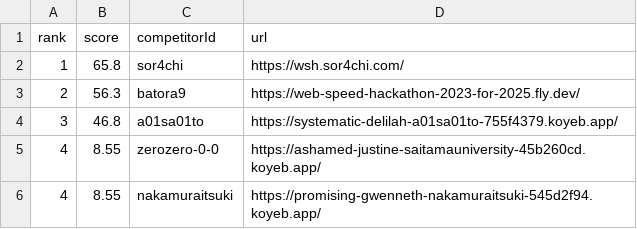
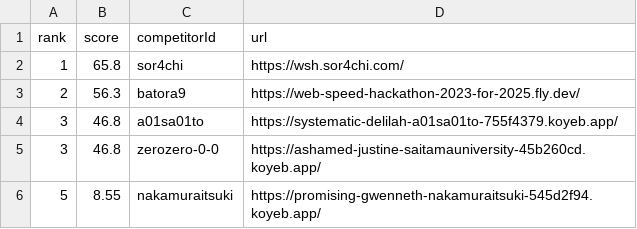
Before and after one commit to saitamau-maximum/web-speed-hackathon-2023-scoring-tool-for-2025, a CSV file: score.csv, drawn as a sheet.

```diff
--- a/score.csv
+++ b/score.csv
@@ -4,3 +4,3 @@ rank,score,competitorId,url
 3,46.8,a01sa01to,https://systematic-delilah-a01sa01to-755f4379.koyeb.app/
-4,8.55,zerozero-0-0,https://ashamed-justine-saitamauniversity-45b260cd.koyeb.app/
-4,8.55,nakamuraitsuki,https://promising-gwenneth-nakamuraitsuki-545d2f94.koyeb.app/
+3,46.8,zerozero-0-0,https://ashamed-justine-saitamauniversity-45b260cd.koyeb.app/
+5,8.55,nakamuraitsuki,https://promising-gwenneth-nakamuraitsuki-545d2f94.koyeb.app/
```
Also changed, not shown: log.csv, 1 other file.
